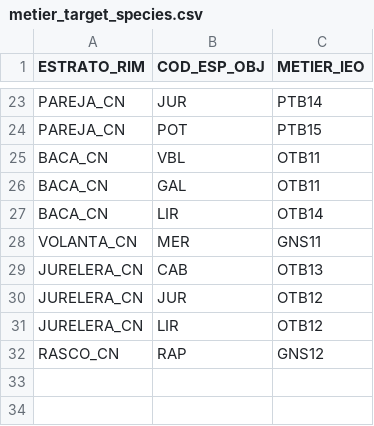
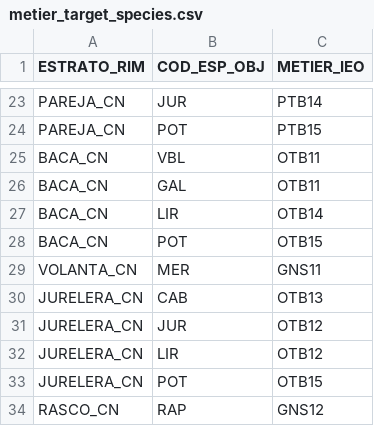
Before and after one commit to AtogmatomaProgramming/oab_pre_dump, a CSV file: metier_target_species.csv, drawn as a sheet; only a part is shown, gaps mark what is left out; the diff names each change by its address in the sheet, - before the commit and + after, or states it on an @@ line.

```diff
--- a/metier_target_species.csv
+++ b/metier_target_species.csv
+row 28: BACA_CN | POT | OTB15
+row 33: JURELERA_CN | POT | OTB15
```
Also changed, not shown: format_variables_oab.csv, 1 other file.
